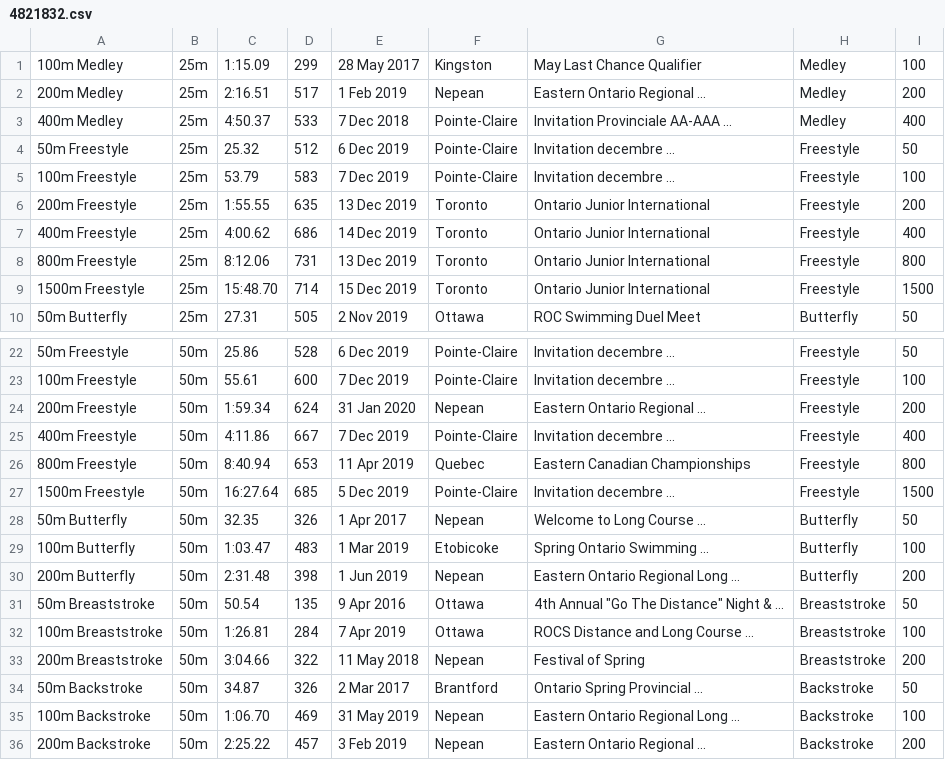
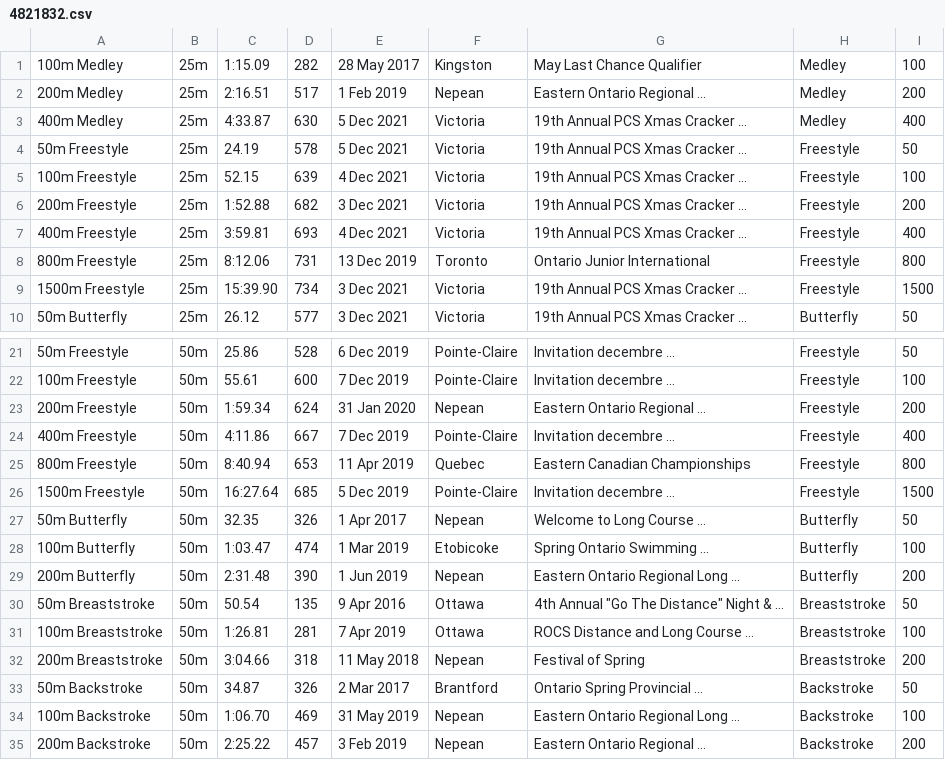
Before and after one commit to Subject2Risk/swim-report, a CSV file: swim-data/4821832.csv, drawn as a sheet; only a part is shown, gaps mark what is left out; the diff covers the shown part only.

```diff
--- a/swim-data/4821832.csv
+++ b/swim-data/4821832.csv
@@ -1,10 +1,10 @@
-100m Medley,25m,1:15.09,299,28 May 2017,Kingston,May Last Chance Qualifier,Medley,100
+100m Medley,25m,1:15.09,282,28 May 2017,Kingston,May Last Chance Qualifier,Medley,100
 200m Medley,25m,2:16.51,517,1 Feb 2019,Nepean,Eastern Ontario Regional ...,Medley,200
-400m Medley,25m,4:50.37,533,7 Dec 2018,Pointe-Claire,Invitation Provinciale AA-AAA ...,Medley,400
-50m Freestyle,25m,25.32,512,6 Dec 2019,Pointe-Claire,Invitation decembre ...,Freestyle,50
-100m Freestyle,25m,53.79,583,7 Dec 2019,Pointe-Claire,Invitation decembre ...,Freestyle,100
-200m Freestyle,25m,1:55.55,635,13 Dec 2019,Toronto,Ontario Junior International,Freestyle,200
-400m Freestyle,25m,4:00.62,686,14 Dec 2019,Toronto,Ontario Junior International,Freestyle,400
+400m Medley,25m,4:33.87,630,5 Dec 2021,Victoria,19th Annual PCS Xmas Cracker ...,Medley,400
+50m Freestyle,25m,24.19,578,5 Dec 2021,Victoria,19th Annual PCS Xmas Cracker ...,Freestyle,50
+100m Freestyle,25m,52.15,639,4 Dec 2021,Victoria,19th Annual PCS Xmas Cracker ...,Freestyle,100
+200m Freestyle,25m,1:52.88,682,3 Dec 2021,Victoria,19th Annual PCS Xmas Cracker ...,Freestyle,200
+400m Freestyle,25m,3:59.81,693,4 Dec 2021,Victoria,19th Annual PCS Xmas Cracker ...,Freestyle,400
 800m Freestyle,25m,8:12.06,731,13 Dec 2019,Toronto,Ontario Junior International,Freestyle,800
-1500m Freestyle,25m,15:48.70,714,15 Dec 2019,Toronto,Ontario Junior International,Freestyle,1500
-50m Butterfly,25m,27.31,505,2 Nov 2019,Ottawa,ROC Swimming Duel Meet,Butterfly,50
+1500m Freestyle,25m,15:39.90,734,3 Dec 2021,Victoria,19th Annual PCS Xmas Cracker ...,Freestyle,1500
+50m Butterfly,25m,26.12,577,3 Dec 2021,Victoria,19th Annual PCS Xmas Cracker ...,Butterfly,50
@@ -28,7 +27,7 @@
 50m Butterfly,50m,32.35,326,1 Apr 2017,Nepean,Welcome to Long Course ...,Butterfly,50
-100m Butterfly,50m,1:03.47,483,1 Mar 2019,Etobicoke,Spring Ontario Swimming ...,Butterfly,100
-200m Butterfly,50m,2:31.48,398,1 Jun 2019,Nepean,Eastern Ontario Regional Long ...,Butterfly,200
+100m Butterfly,50m,1:03.47,474,1 Mar 2019,Etobicoke,Spring Ontario Swimming ...,Butterfly,100
+200m Butterfly,50m,2:31.48,390,1 Jun 2019,Nepean,Eastern Ontario Regional Long ...,Butterfly,200
 50m Breaststroke,50m,50.54,135,9 Apr 2016,Ottawa,4th Annual "Go The Distance" Night & ...,Breaststroke,50
-100m Breaststroke,50m,1:26.81,284,7 Apr 2019,Ottawa,ROCS Distance and Long Course ...,Breaststroke,100
-200m Breaststroke,50m,3:04.66,322,11 May 2018,Nepean,Festival of Spring,Breaststroke,200
+100m Breaststroke,50m,1:26.81,281,7 Apr 2019,Ottawa,ROCS Distance and Long Course ...,Breaststroke,100
+200m Breaststroke,50m,3:04.66,318,11 May 2018,Nepean,Festival of Spring,Breaststroke,200
 50m Backstroke,50m,34.87,326,2 Mar 2017,Brantford,Ontario Spring Provincial ...,Backstroke,50
```
Also changed, not shown: 1 removed row and 7 edited cells elsewhere in this file, swim-data/5002181.csv, 2 other files.
